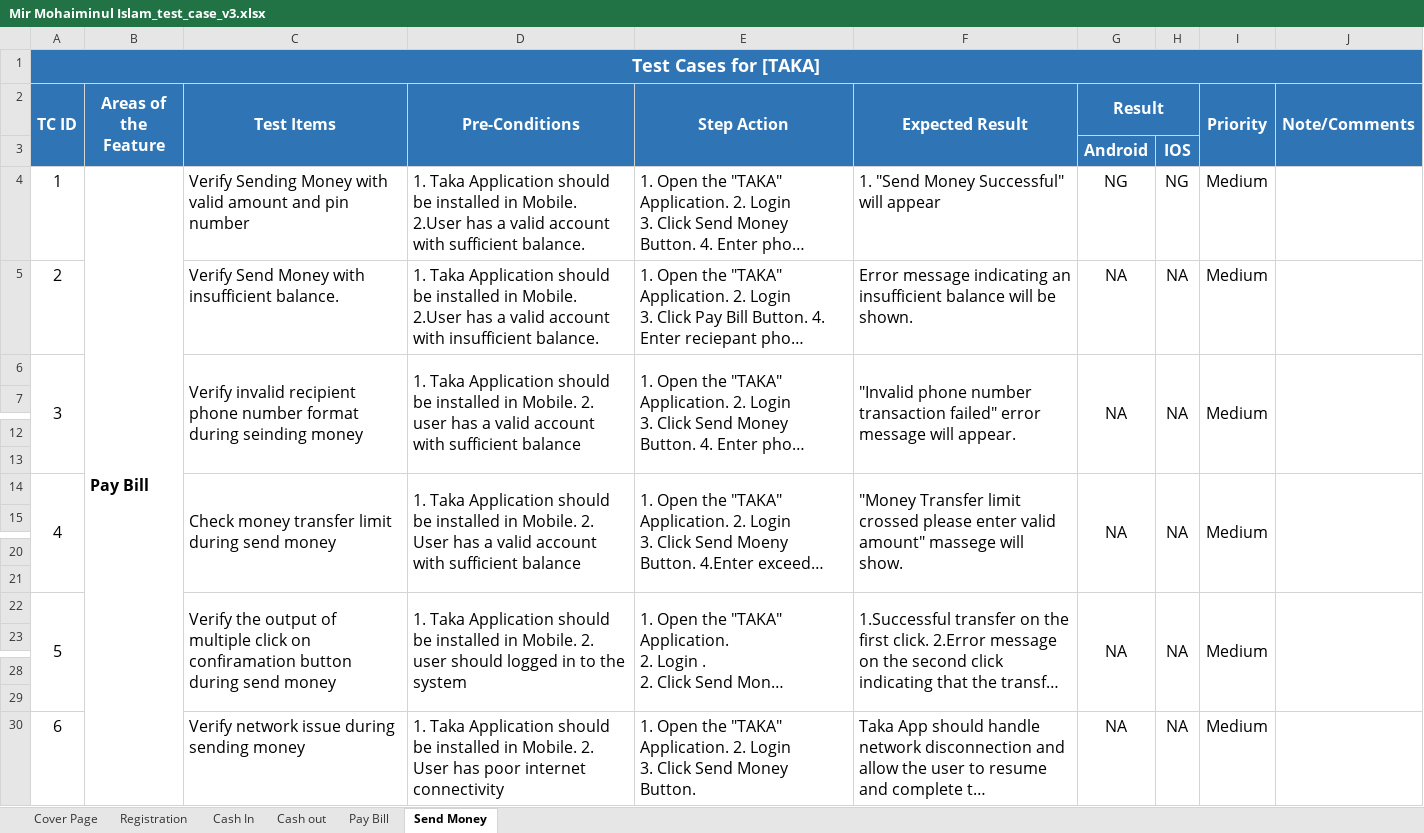
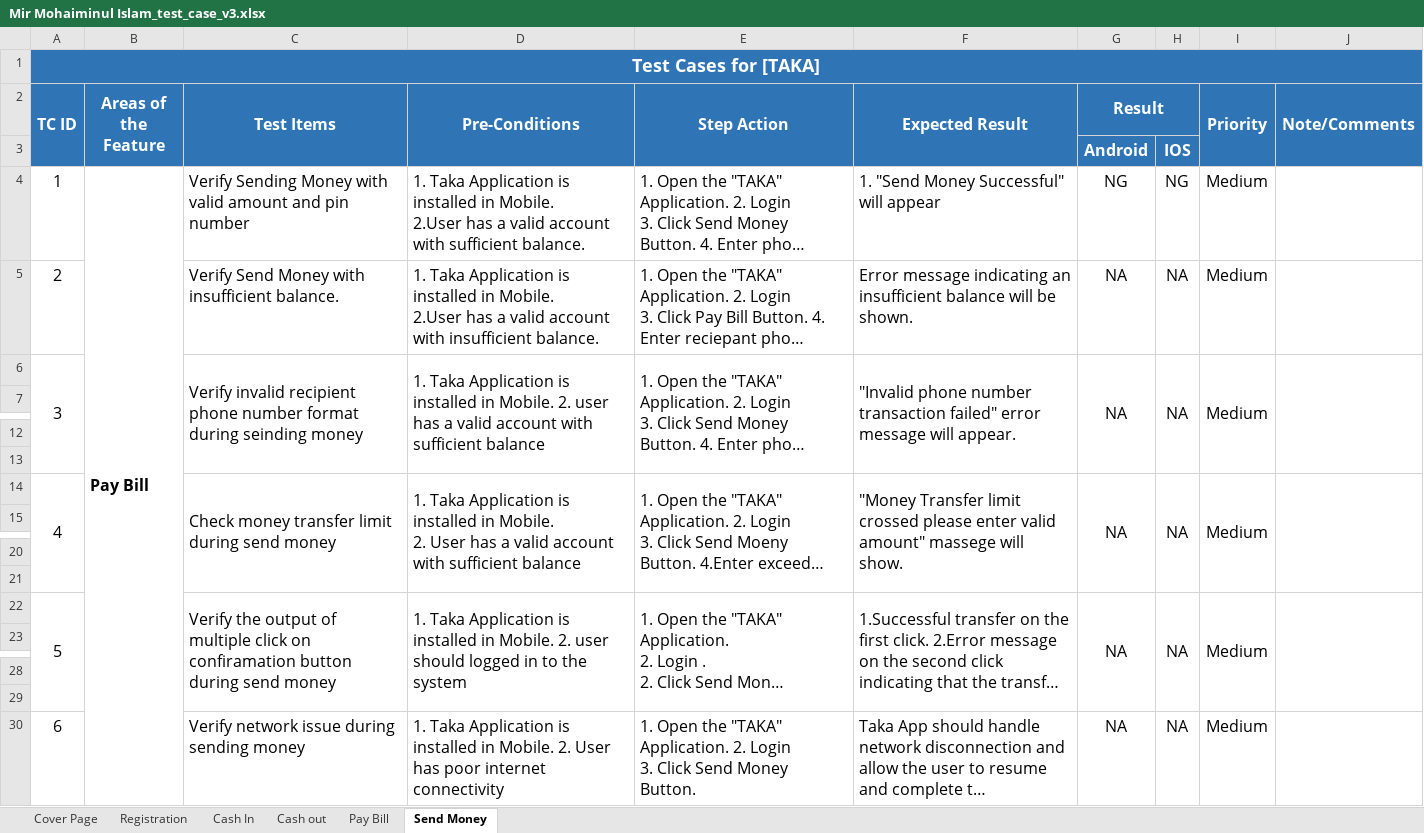
Before and after one commit to MohaiminulBJIT/Taka_test_paln, an Excel workbook: Mir Mohaiminul Islam_test_case_v3.xlsx, sheet Send Money, drawn as a sheet; only a part is shown, gaps mark what is left out; long unchanged cells end in …; values as stored, in another font and other column widths than the file's, no borders; the diff names each change by its address in the sheet, - before the commit and + after, or states it on an @@ line.

```diff
--- a/Mir Mohaiminul Islam_test_case_v3.xlsx (sheet Send Money)
+++ b/Mir Mohaiminul Islam_test_case_v3.xlsx (sheet Send Money)
-D4 (Pre-Conditions): …Taka Application should be installed in…
+D4 (Pre-Conditions): …Taka Application is installed in…
-D5 (Pre-Conditions): …Taka Application should be installed in…
+D5 (Pre-Conditions): …Taka Application is installed in…
-D6 (Pre-Conditions): …Taka Application should be installed in…
+D6 (Pre-Conditions): …Taka Application is installed in…
-D14 (Pre-Conditions): …Taka Application should be installed in…
+D14 (Pre-Conditions): …Taka Application is installed in…
-D22 (Pre-Conditions): …Taka Application should be installed in…
+D22 (Pre-Conditions): …Taka Application is installed in…
-D30 (Pre-Conditions): …Taka Application should be installed in…
+D30 (Pre-Conditions): …Taka Application is installed in…
```
Also changed, not shown: sheet Cash In, sheet Registration, sheet Pay Bill, sheet Cash out, 2 other files.
